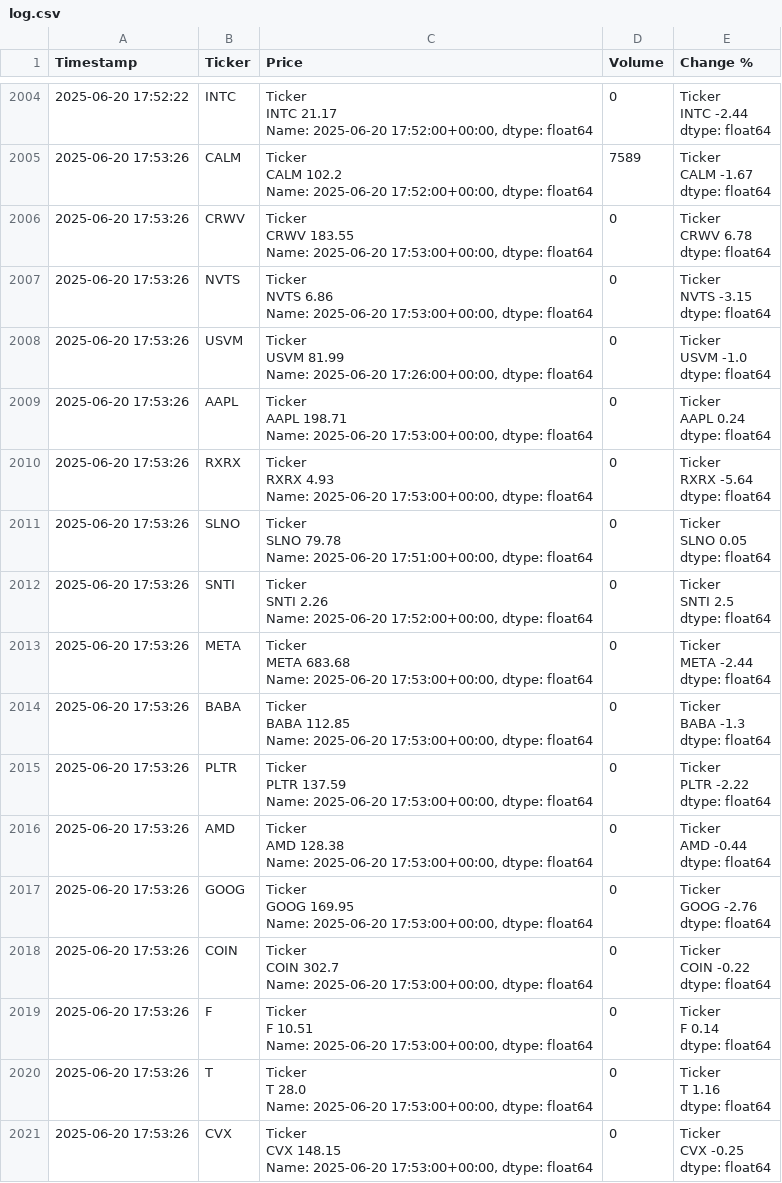
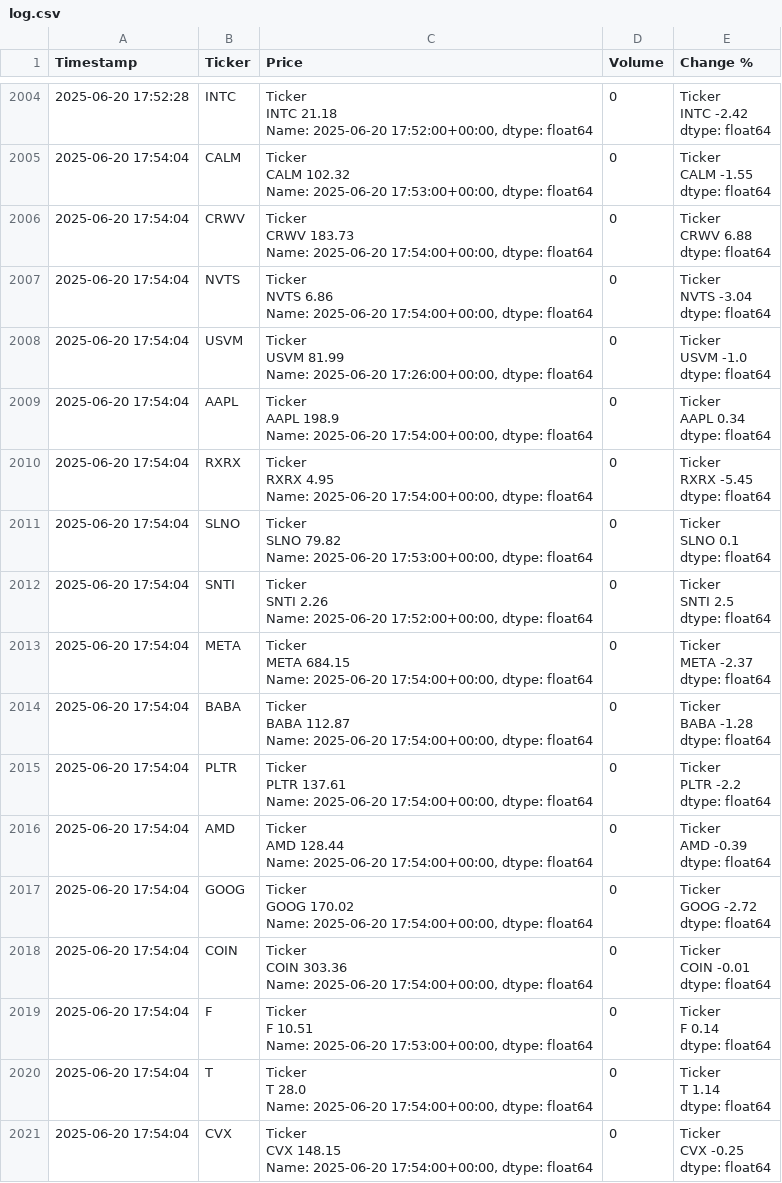
Before and after one commit to dbarber530/Logger3.0, a CSV file: data/log.csv, drawn as a sheet; only a part is shown, gaps mark what is left out; ↵ is a line break in a cell; the diff covers the shown part only; the diff names each change by its address in the sheet, - before the commit and + after, or states it on an @@ line.

```diff
--- a/data/log.csv
+++ b/data/log.csv
-A2004 (Timestamp): 2025-06-20 17:52:22
+A2004 (Timestamp): 2025-06-20 17:52:28
-C2004 (Price): Ticker ↵ INTC 21.17 ↵ Name: 2025-06-20…
+C2004 (Price): Ticker ↵ INTC 21.18 ↵ Name: 2025-06-20…
-E2004 (Change %): Ticker ↵ INTC -2.44 ↵ dtype: float64
+E2004 (Change %): Ticker ↵ INTC -2.42 ↵ dtype: float64
-A2005:A2021 (Timestamp): 2025-06-20 17:53:26
+A2005:A2021 (Timestamp): 2025-06-20 17:54:04
-C2005 (Price): Ticker ↵ CALM 102.2 ↵ Name: 2025-06-20 17:52:00+00:00, dtype: float64
+C2005 (Price): Ticker ↵ CALM 102.32 ↵ Name: 2025-06-20 17:53:00+00:00, dtype: float64
-D2005 (Volume): 7589
+D2005 (Volume): 0
-E2005 (Change %): Ticker ↵ CALM -1.67 ↵ dtype: float64
+E2005 (Change %): Ticker ↵ CALM -1.55 ↵ dtype: float64
-C2006 (Price): Ticker ↵ CRWV 183.55 ↵ Name: 2025-06-20 17:53:00+00:00, dtype: float64
+C2006 (Price): Ticker ↵ CRWV 183.73 ↵ Name: 2025-06-20 17:54:00+00:00, dtype: float64
-E2006 (Change %): Ticker ↵ CRWV 6.78 ↵ dtype: float64
+E2006 (Change %): Ticker ↵ CRWV 6.88 ↵ dtype: float64
-C2007 (Price): …Name: 2025-06-20 17:53:00+00:00, dtype: float64
+C2007 (Price): …Name: 2025-06-20 17:54:00+00:00, dtype: float64
-E2007 (Change %): Ticker ↵ NVTS -3.15 ↵ dtype: float64
+E2007 (Change %): Ticker ↵ NVTS -3.04 ↵ dtype: float64
-C2009 (Price): Ticker ↵ AAPL 198.71 ↵ Name: 2025-06-20 17:53:00+00:00, dtype: float64
+C2009 (Price): Ticker ↵ AAPL 198.9 ↵ Name: 2025-06-20 17:54:00+00:00, dtype: float64
-E2009 (Change %): Ticker ↵ AAPL 0.24 ↵ dtype: float64
+E2009 (Change %): Ticker ↵ AAPL 0.34 ↵ dtype: float64
-C2010 (Price): Ticker ↵ RXRX 4.93 ↵ Name: 2025-06-20 17:53:00+00:00, dtype: float64
+C2010 (Price): Ticker ↵ RXRX 4.95 ↵ Name: 2025-06-20 17:54:00+00:00, dtype: float64
-E2010 (Change %): Ticker ↵ RXRX -5.64 ↵ dtype: float64
+E2010 (Change %): Ticker ↵ RXRX -5.45 ↵ dtype: float64
-C2011 (Price): Ticker ↵ SLNO 79.78 ↵ Name: 2025-06-20 17:51:00+00:00, dtype: float64
+C2011 (Price): Ticker ↵ SLNO 79.82 ↵ Name: 2025-06-20 17:53:00+00:00, dtype: float64
-E2011 (Change %): Ticker ↵ SLNO 0.05 ↵ dtype: float64
+E2011 (Change %): Ticker ↵ SLNO 0.1 ↵ dtype: float64
-C2013 (Price): Ticker ↵ META 683.68 ↵ Name: 2025-06-20 17:53:00+00:00, dtype: float64
+C2013 (Price): Ticker ↵ META 684.15 ↵ Name: 2025-06-20 17:54:00+00:00, dtype: float64
-E2013 (Change %): Ticker ↵ META -2.44 ↵ dtype: float64
+E2013 (Change %): Ticker ↵ META -2.37 ↵ dtype: float64
-C2014 (Price): Ticker ↵ BABA 112.85 ↵ Name: 2025-06-20 17:53:00+00:00, dtype: float64
+C2014 (Price): Ticker ↵ BABA 112.87 ↵ Name: 2025-06-20 17:54:00+00:00, dtype: float64
-E2014 (Change %): Ticker ↵ BABA -1.3 ↵ dtype: float64
+E2014 (Change %): Ticker ↵ BABA -1.28 ↵ dtype: float64
-C2015 (Price): Ticker ↵ PLTR 137.59 ↵ Name: 2025-06-20 17:53:00+00:00, dtype: float64
+C2015 (Price): Ticker ↵ PLTR 137.61 ↵ Name: 2025-06-20 17:54:00+00:00, dtype: float64
-E2015 (Change %): Ticker ↵ PLTR -2.22 ↵ dtype: float64
+E2015 (Change %): Ticker ↵ PLTR -2.2 ↵ dtype: float64
-C2016 (Price): Ticker ↵ AMD 128.38 ↵ Name: 2025-06-20 17:53:00+00:00, dtype: float64
+C2016 (Price): Ticker ↵ AMD 128.44 ↵ Name: 2025-06-20 17:54:00+00:00, dtype: float64
-E2016 (Change %): Ticker ↵ AMD -0.44 ↵ dtype: float64
+E2016 (Change %): Ticker ↵ AMD -0.39 ↵ dtype: float64
-C2017 (Price): Ticker ↵ GOOG 169.95 ↵ Name: 2025-06-20 17:53:00+00:00, dtype: float64
+C2017 (Price): Ticker ↵ GOOG 170.02 ↵ Name: 2025-06-20 17:54:00+00:00, dtype: float64
-E2017 (Change %): Ticker ↵ GOOG -2.76 ↵ dtype: float64
+E2017 (Change %): Ticker ↵ GOOG -2.72 ↵ dtype: float64
-C2018 (Price): Ticker ↵ COIN 302.7 ↵ Name: 2025-06-20 17:53:00+00:00, dtype: float64
+C2018 (Price): Ticker ↵ COIN 303.36 ↵ Name: 2025-06-20 17:54:00+00:00, dtype: float64
-E2018 (Change %): Ticker ↵ COIN -0.22 ↵ dtype: float64
+E2018 (Change %): Ticker ↵ COIN -0.01 ↵ dtype: float64
-C2020 (Price): …Name: 2025-06-20 17:53:00+00:00, dtype: float64
+C2020 (Price): …Name: 2025-06-20 17:54:00+00:00, dtype: float64
-E2020 (Change %): Ticker ↵ T 1.16 ↵ dtype: float64
+E2020 (Change %): Ticker ↵ T 1.14 ↵ dtype: float64
-C2021 (Price): …Name: 2025-06-20 17:53:00+00:00, dtype: float64
+C2021 (Price): …Name: 2025-06-20 17:54:00+00:00, dtype: float64
```
Also changed, not shown: 88 edited cells elsewhere in this file.
